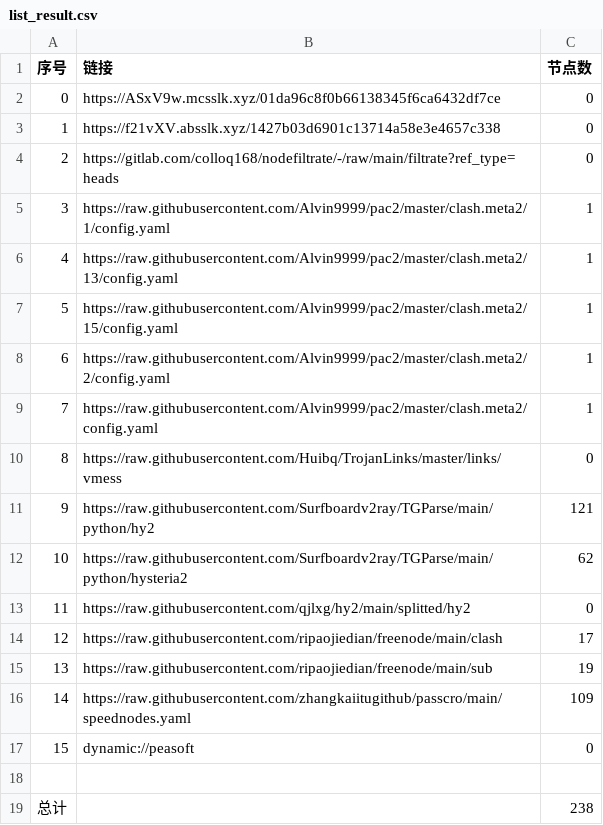
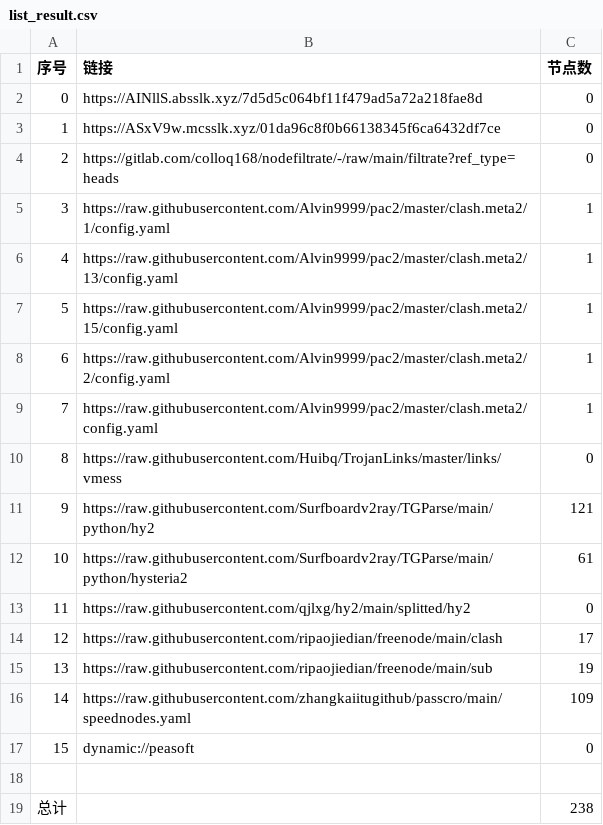
Before and after one commit to hicass-1102/AutoMergePublicNodes, a CSV file: list_result.csv, drawn as a sheet.

```diff
--- a/list_result.csv
+++ b/list_result.csv
@@ -1,4 +1,4 @@
 序号,链接,节点数
-0,https://ASxV9w.mcsslk.xyz/01da96c8f0b66138345f6ca6432df7ce,0
-1,https://f21vXV.absslk.xyz/1427b03d6901c13714a58e3e4657c338,0
+0,https://AINllS.absslk.xyz/7d5d5c064bf11f479ad5a72a218fae8d,0
+1,https://ASxV9w.mcsslk.xyz/01da96c8f0b66138345f6ca6432df7ce,0
 2,https://gitlab.com/colloq168/nodefiltrate/-/raw/main/filtrate?ref_type=heads,0
@@ -11,3 +11,3 @@
 9,https://raw.githubusercontent.com/Surfboardv2ray/TGParse/main/python/hy2,121
-10,https://raw.githubusercontent.com/Surfboardv2ray/TGParse/main/python/hysteria2,62
+10,https://raw.githubusercontent.com/Surfboardv2ray/TGParse/main/python/hysteria2,61
 11,https://raw.githubusercontent.com/qjlxg/hy2/main/splitted/hy2,0
```
Also changed, not shown: 6 other files.
